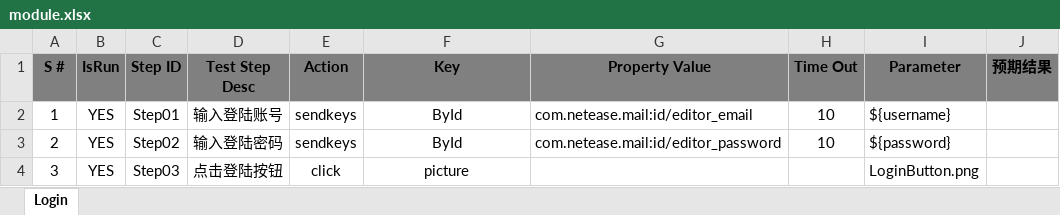
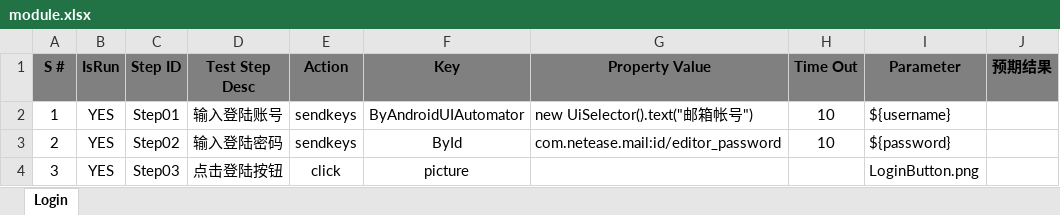
Before and after one commit to Hanlen520/AwTestFrame, an Excel workbook: testCase/163mailTest/module.xlsx, sheet Login, drawn as a sheet; values as stored, in another font and other column widths than the file's, no borders; the diff names each change by its address in the sheet, - before the commit and + after, or states it on an @@ line.

```diff
--- a/testCase/163mailTest/module.xlsx (sheet Login)
+++ b/testCase/163mailTest/module.xlsx (sheet Login)
-F2 (Key): ById
+F2 (Key): ByAndroidUIAutomator
-G2 (Property Value): com.netease.mail:id/editor_email
+G2 (Property Value): new UiSelector().text("邮箱帐号")
```
Also changed, not shown: 15 other files.
